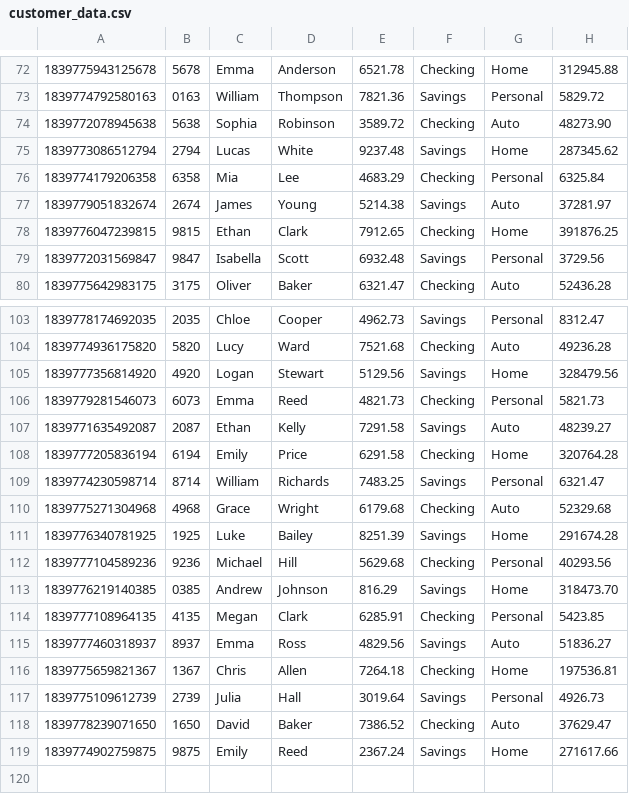
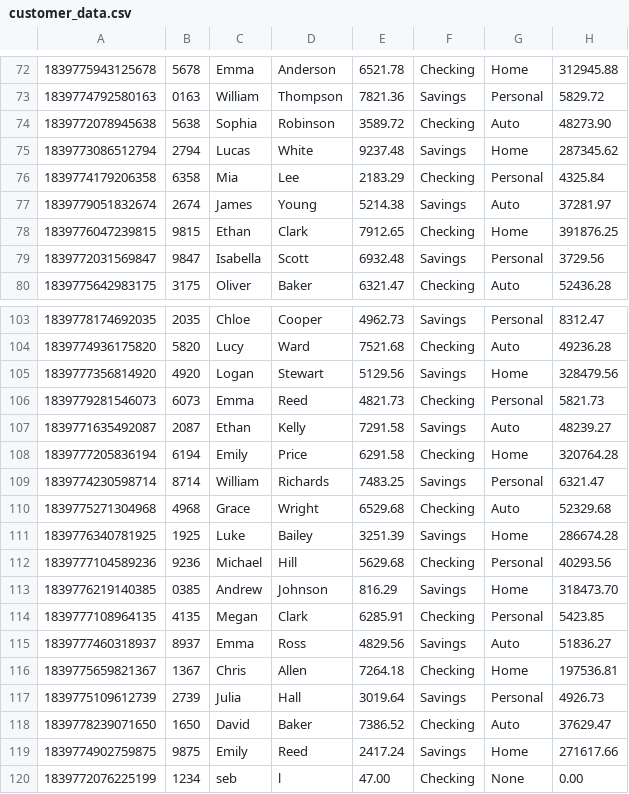
Before and after one commit to smk37git/INFOTC-2040, a CSV file: FinalProject/customer_data.csv, drawn as a sheet; only a part is shown, gaps mark what is left out.

Commit message:
Finished FinalProject.cs
Completed the final for INFOTC-2040!

```diff
--- a/FinalProject/customer_data.csv
+++ b/FinalProject/customer_data.csv
@@ -75,3 +75,3 @@
 1839773086512794,2794,Lucas,White,9237.48,Savings,Home,287345.62
-1839774179206358,6358,Mia,Lee,4683.29,Checking,Personal,6325.84
+1839774179206358,6358,Mia,Lee,2183.29,Checking,Personal,4325.84
 1839779051832674,2674,James,Young,5214.38,Savings,Auto,37281.97
@@ -109,4 +109,4 @@
 1839774230598714,8714,William,Richards,7483.25,Savings,Personal,6321.47
-1839775271304968,4968,Grace,Wright,6179.68,Checking,Auto,52329.68
-1839776340781925,1925,Luke,Bailey,8251.39,Savings,Home,291674.28
+1839775271304968,4968,Grace,Wright,6529.68,Checking,Auto,52329.68
+1839776340781925,1925,Luke,Bailey,3251.39,Savings,Home,286674.28
 1839777104589236,9236,Michael,Hill,5629.68,Checking,Personal,40293.56
@@ -118,2 +118,3 @@
 1839778239071650,1650,David,Baker,7386.52,Checking,Auto,37629.47
-1839774902759875,9875,Emily,Reed,2367.24,Savings,Home,271617.66
+1839774902759875,9875,Emily,Reed,2417.24,Savings,Home,271617.66
+1839772076225199,1234,seb,l,47.00,Checking,None,0.00
```
Also changed, not shown: 37 other files.
